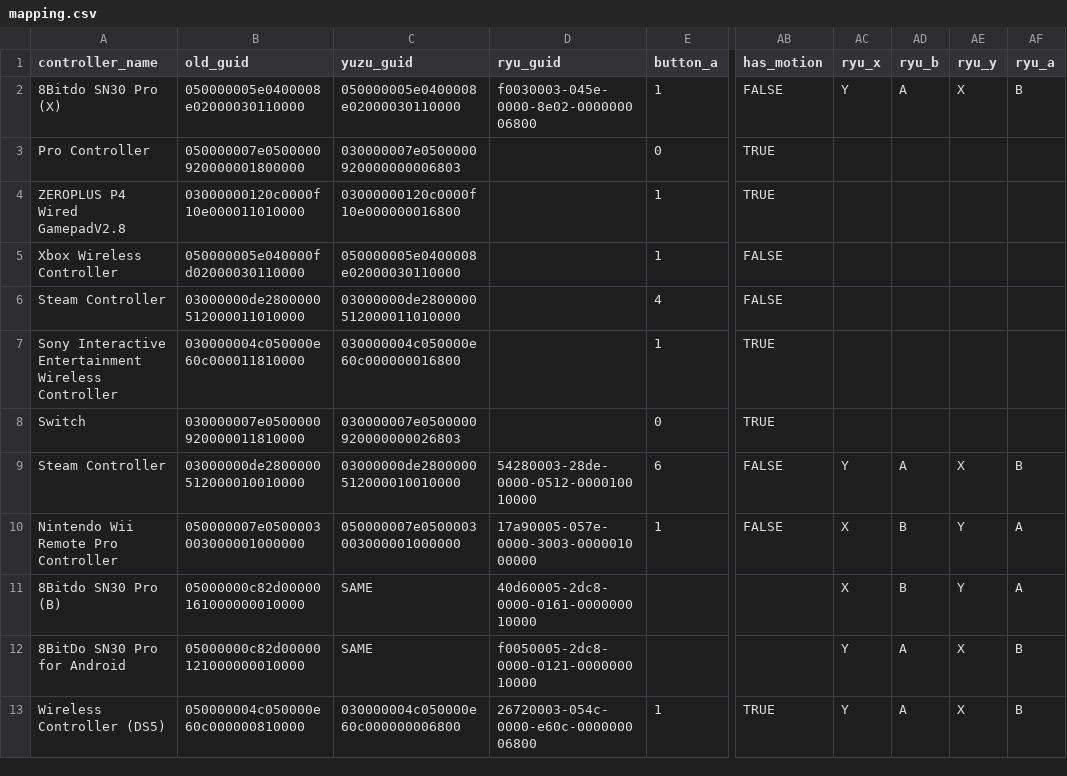
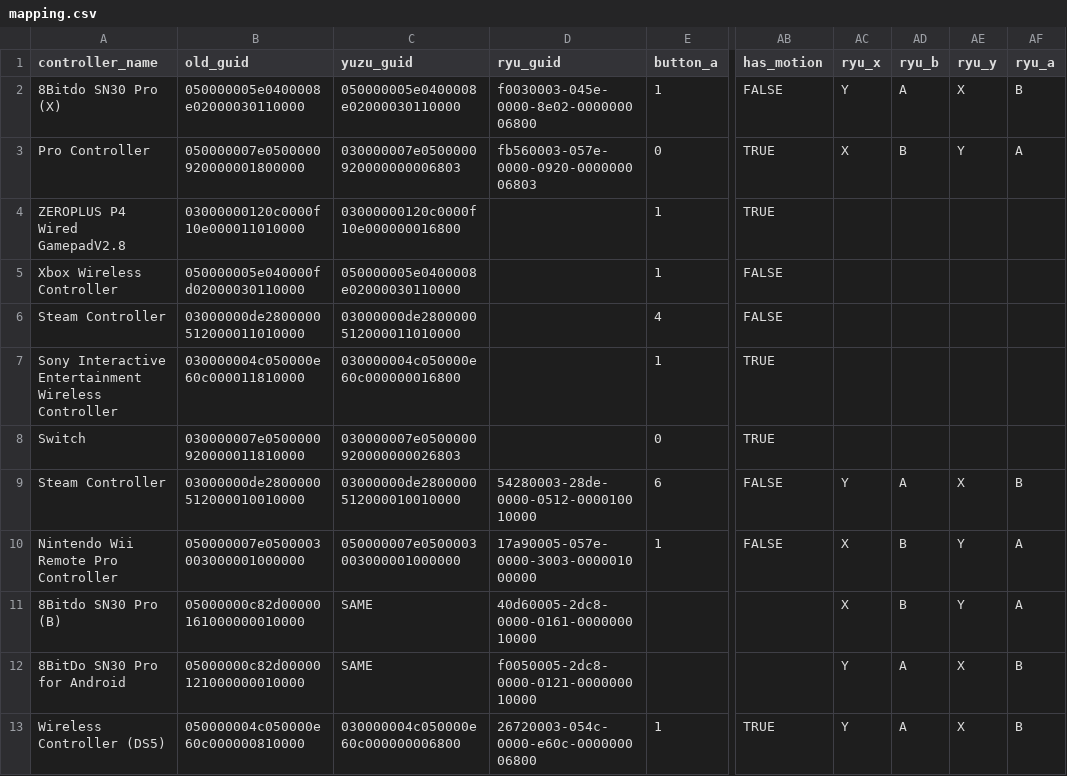
Before and after one commit to ordovice/batocera-switch, a CSV file: system/switch/configgen/mapping.csv, drawn as a sheet; only a part is shown, gaps mark what is left out; the diff names each change by its address in the sheet, - before the commit and + after, or states it on an @@ line.

Commit message:
Ryujinx Mappings and multi controller updates
Prep to allow different controller types properly controlled through ES and initial Ryujinx changes

```diff
--- a/system/switch/configgen/mapping.csv
+++ b/system/switch/configgen/mapping.csv
-D3 (ryu_guid): (empty)
+D3 (ryu_guid): fb560003-057e-0000-0920-000000006803
-AC3 (ryu_x): (empty)
+AC3 (ryu_x): X
-AD3 (ryu_b): (empty)
+AD3 (ryu_b): B
-AE3 (ryu_y): (empty)
+AE3 (ryu_y): Y
-AF3 (ryu_a): (empty)
+AF3 (ryu_a): A
```
Also changed, not shown: 3 other files.
